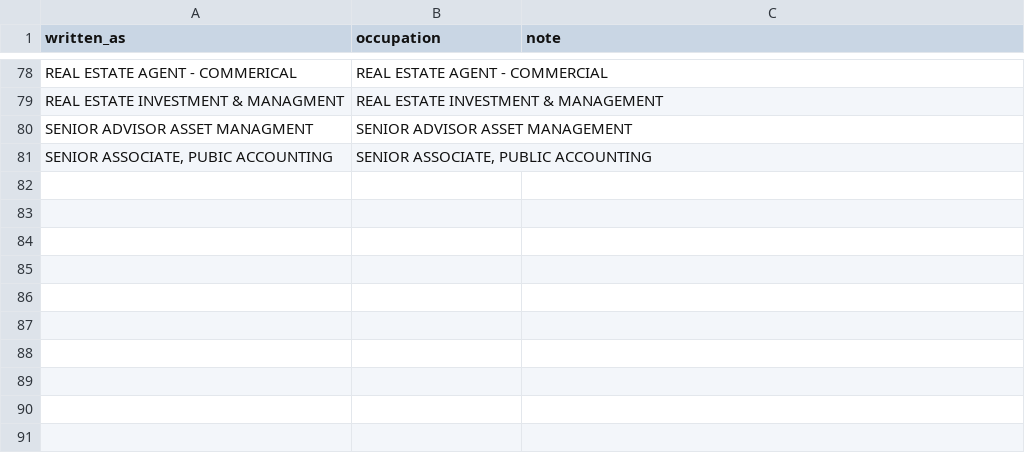
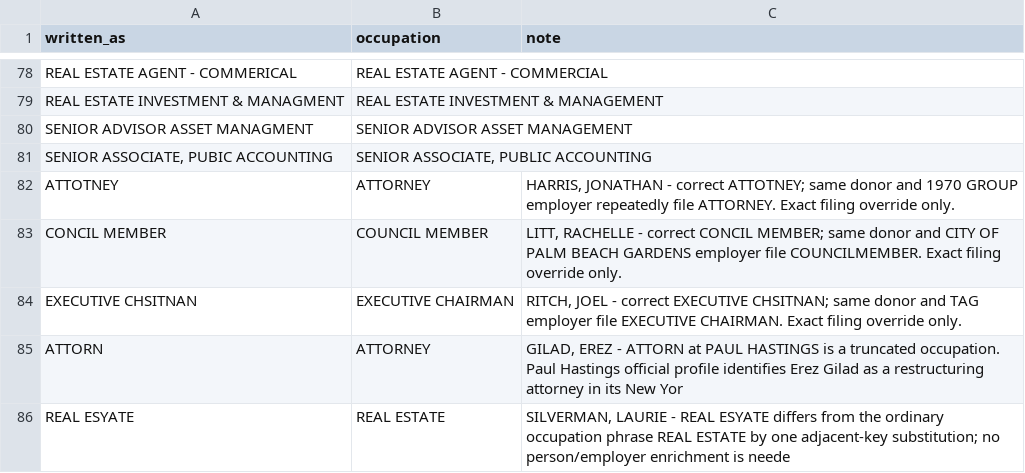
Before and after one commit to tareeqemad/fec-pipeline, a CSV file: data/config/occupation_typos.csv, drawn as a sheet; only a part is shown, gaps mark what is left out.

```diff
--- a/data/config/occupation_typos.csv
+++ b/data/config/occupation_typos.csv
@@ -81 +81,6 @@ SENIOR ADVISOR ASSET MANAGMENT,SENIOR ADVISOR ASSET MANAGEMENT,
 "SENIOR ASSOCIATE, PUBIC ACCOUNTING","SENIOR ASSOCIATE, PUBLIC ACCOUNTING",
+ATTOTNEY,ATTORNEY,"HARRIS, JONATHAN - correct ATTOTNEY; same donor and 1970 GROUP employer repeatedly file ATTORNEY. Exact filing override only."
+CONCIL MEMBER,COUNCIL MEMBER,"LITT, RACHELLE - correct CONCIL MEMBER; same donor and CITY OF PALM BEACH GARDENS employer file COUNCILMEMBER. Exact filing override only."
+EXECUTIVE CHSITNAN,EXECUTIVE CHAIRMAN,"RITCH, JOEL - correct EXECUTIVE CHSITNAN; same donor and TAG employer file EXECUTIVE CHAIRMAN. Exact filing override only."
+ATTORN,ATTORNEY,"GILAD, EREZ - ATTORN at PAUL HASTINGS is a truncated occupation. Paul Hastings official profile identifies Erez Gilad as a restructuring attorney in its New Yor"
+REAL ESYATE,REAL ESTATE,"SILVERMAN, LAURIE - REAL ESYATE differs from the ordinary occupation phrase REAL ESTATE by one adjacent-key substitution; no person/employer enrichment is neede"
```
Also changed, not shown: data/config/occupation_categories.csv, 6 other files.
